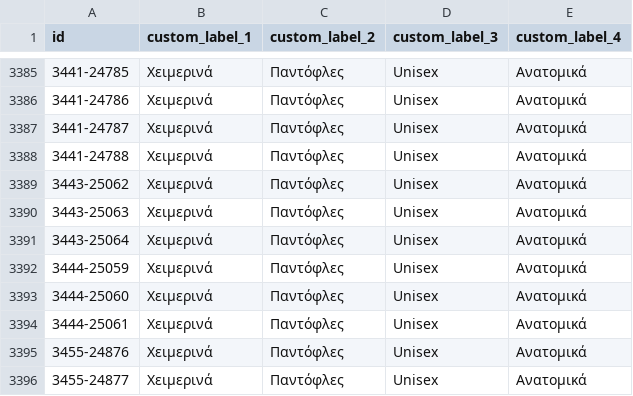
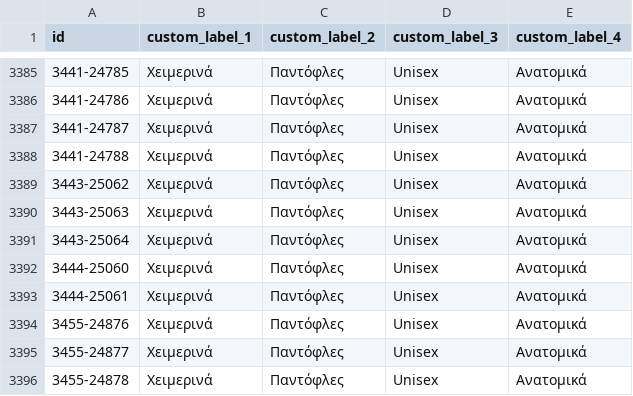
Before and after one commit to ksofronis/somaigia-meta-cards, a CSV file: feed/labels.csv, drawn as a sheet; only a part is shown, gaps mark what is left out; the shorter side is filled out with more unchanged rows; the diff names each change by its address in the sheet, - before the commit and + after, or states it on an @@ line.

```diff
--- a/feed/labels.csv
+++ b/feed/labels.csv
-row 3392: 3444-25059 | Χειμερινά | Παντόφλες | Unisex | Ανατομικά
```
Also changed, not shown: feed/images.csv, 2 other files.
